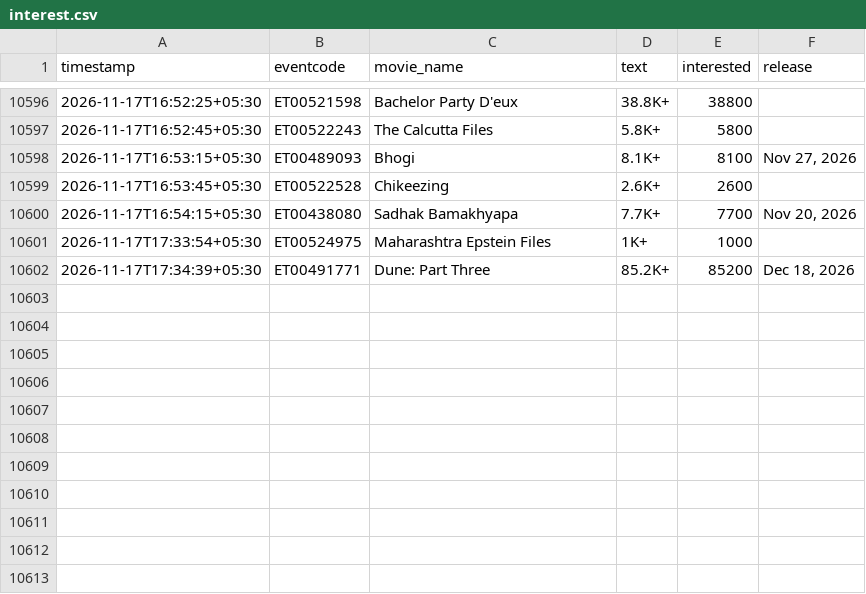
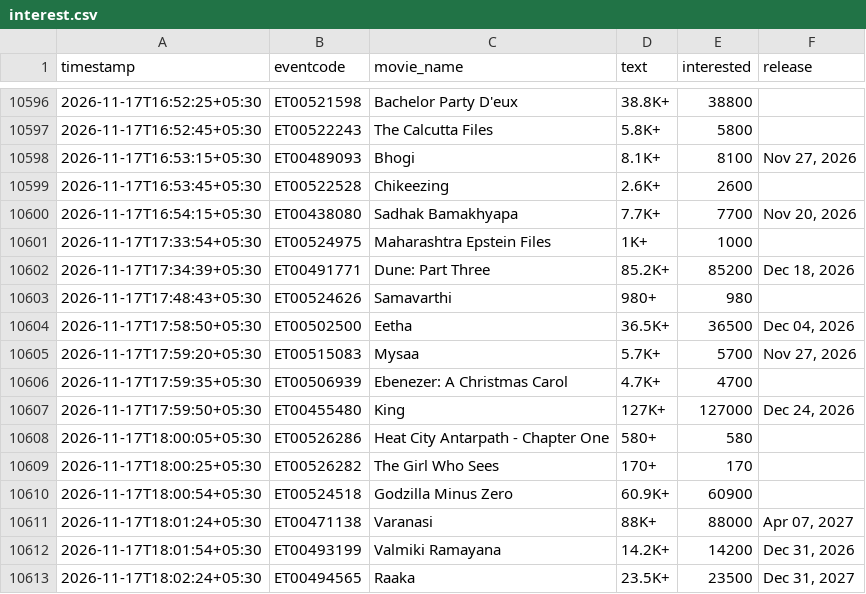
Before and after one commit to Venkyiiit756/hyd-movie-trends, a CSV file: data/interest.csv, drawn as a sheet; only a part is shown, gaps mark what is left out; the diff names each change by its address in the sheet, - before the commit and + after, or states it on an @@ line.

```diff
--- a/data/interest.csv
+++ b/data/interest.csv
+row 10603: 2026-11-17T17:48:43+05:30 | ET00524626 | Samavarthi | 980+ | 980
+row 10604: 2026-11-17T17:58:50+05:30 | ET00502500 | Eetha | 36.5K+ | 36500 | Dec 04, 2026
+row 10605: 2026-11-17T17:59:20+05:30 | ET00515083 | Mysaa | 5.7K+ | 5700 | Nov 27, 2026
+row 10606: 2026-11-17T17:59:35+05:30 | ET00506939 | Ebenezer: A Christmas Carol | 4.7K+ | 4700
+row 10607: 2026-11-17T17:59:50+05:30 | ET00455480 | King | 127K+ | 127000 | Dec 24, 2026
+row 10608: 2026-11-17T18:00:05+05:30 | ET00526286 | Heat City Antarpath - Chapter One | 580+ | 580
+row 10609: 2026-11-17T18:00:25+05:30 | ET00526282 | The Girl Who Sees | 170+ | 170
+row 10610: 2026-11-17T18:00:54+05:30 | ET00524518 | Godzilla Minus Zero | 60.9K+ | 60900
+row 10611: 2026-11-17T18:01:24+05:30 | ET00471138 | Varanasi | 88K+ | 88000 | Apr 07, 2027
+row 10612: 2026-11-17T18:01:54+05:30 | ET00493199 | Valmiki Ramayana | 14.2K+ | 14200 | Dec 31, 2026
+row 10613: 2026-11-17T18:02:24+05:30 | ET00494565 | Raaka | 23.5K+ | 23500 | Dec 31, 2027
```
Also changed, not shown: history/avengers-doomsday-msinfinity-vsn-3d.csv, history/bouma.csv, 17 other files.
